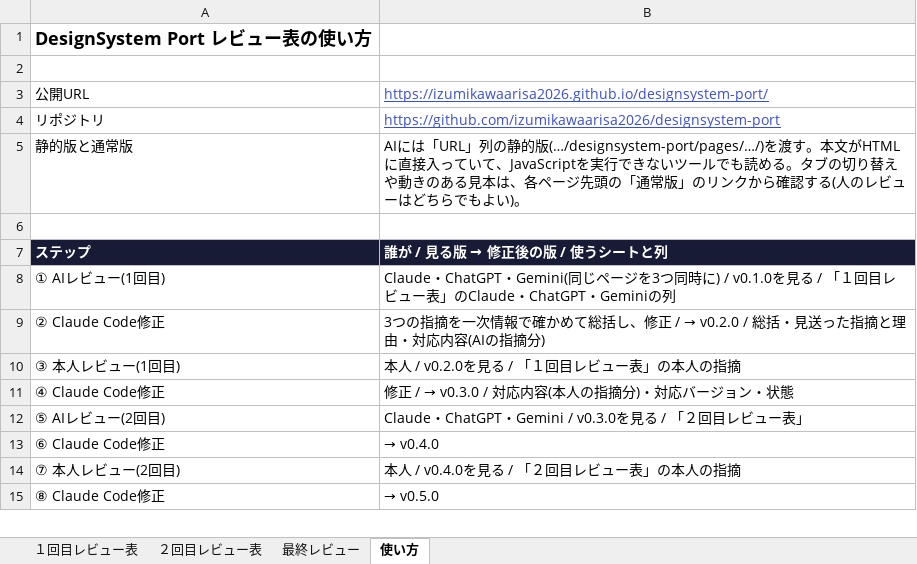
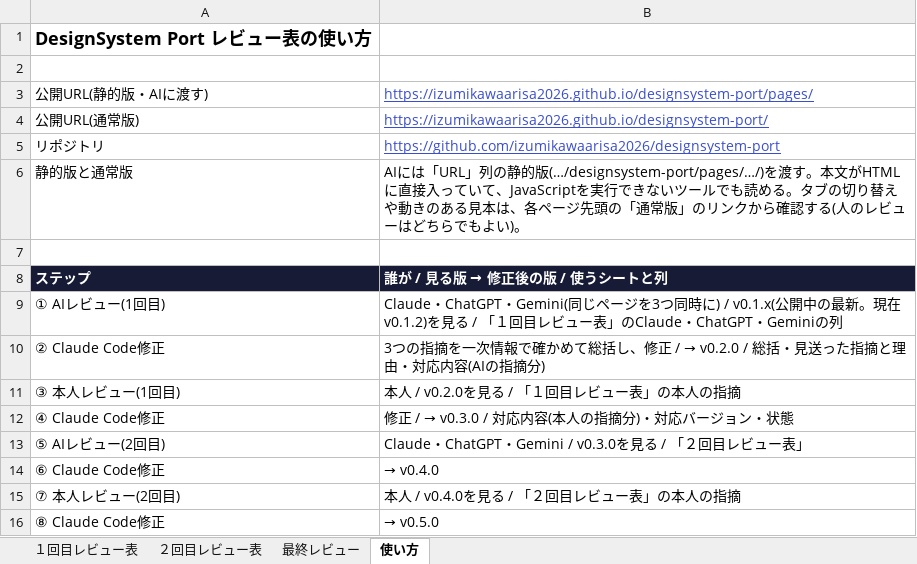
Before and after one commit to izumikawaarisa2026/designsystem-port, an Excel workbook: reviews/review-sheet.xlsx, sheet 使い方, drawn as a sheet; only a part is shown; values as stored, in another font and other column widths than the file's, no borders; addresses are those after the commit; the diff names each change by its address in the sheet, - before the commit and + after, or states it on an @@ line.

```diff
--- a/reviews/review-sheet.xlsx (sheet 使い方)
+++ b/reviews/review-sheet.xlsx (sheet 使い方)
+row 3: 公開URL(静的版・AIに渡す) | https://izumikawaarisa2026.github.io/designsystem-port/pages/
-A4: 公開URL
+A4: 公開URL(通常版)
-B9: …時に) / v0.1.0を見る…
+B9: …時に) / v0.1.x(公開中の最新。現在v0.1.2)を見る…
```
Also changed, not shown: 2 other files.
